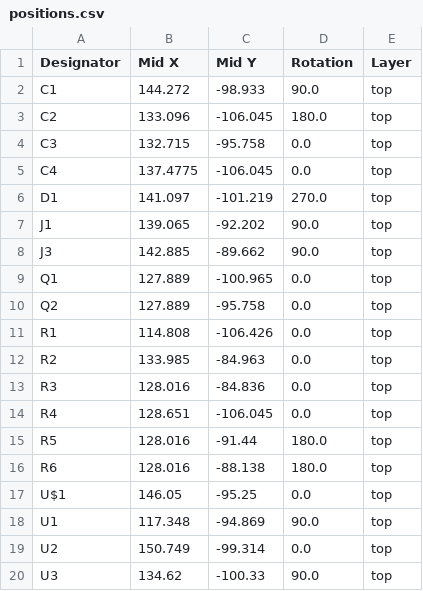
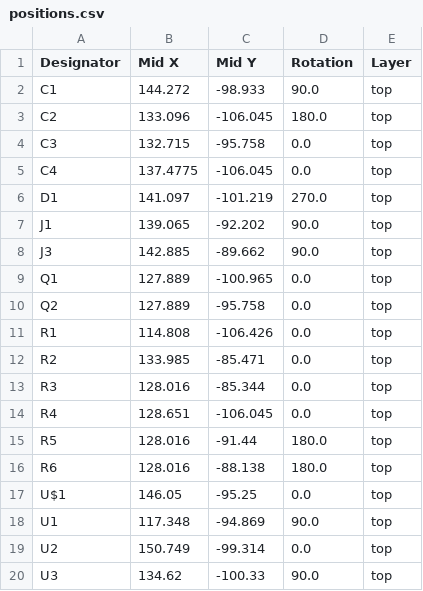
Before and after one commit to fachat/upet_wifi, a CSV file: Board/production/positions.csv, drawn as a sheet.

Commit message:
production files

```diff
--- a/Board/production/positions.csv
+++ b/Board/production/positions.csv
@@ -11,4 +11,4 @@ Q2,127.889,-95.758,0.0,top
 R1,114.808,-106.426,0.0,top
-R2,133.985,-84.963,0.0,top
-R3,128.016,-84.836,0.0,top
+R2,133.985,-85.471,0.0,top
+R3,128.016,-85.344,0.0,top
 R4,128.651,-106.045,0.0,top
```
Also changed, not shown: 10 other files.
